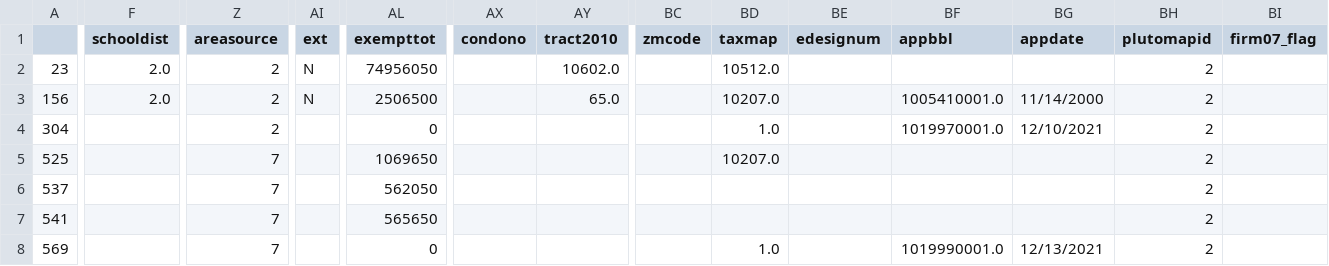
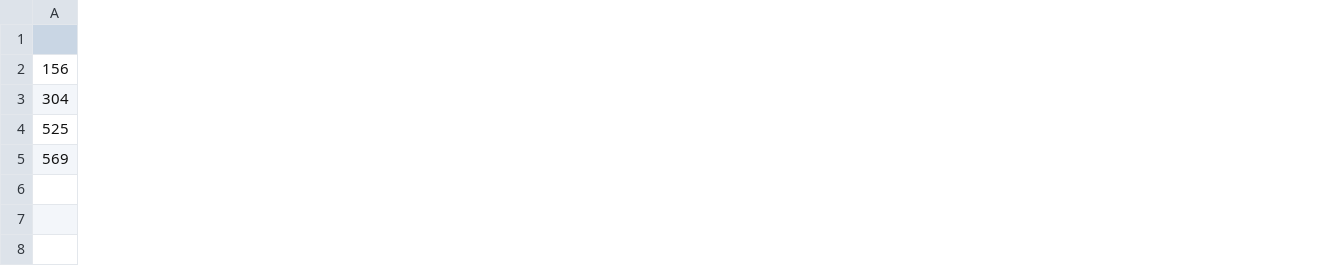
Before and after one commit to trd-digital/trd-news-interactive-maps, a CSV file: nyc_college_footprint_map/top_ten_missing_values_found.csv, drawn as a sheet; only a part is shown, gaps mark what is left out; removed rows and columns are numbered as before the commit, all else as after; rows hold the shown columns only; the diff covers the shown part only; the diff names each change by its address in the sheet, - before the commit and + after, or states it on an @@ line.

```diff
--- a/nyc_college_footprint_map/top_ten_missing_values_found.csv
+++ b/nyc_college_footprint_map/top_ten_missing_values_found.csv
-column F (schooldist), row 3: 2.0
-column Z (areasource), rows 3-5: 2 | 2 | 7; row 8: 7
-column AI (ext), row 3: N
-column AL (exempttot), rows 3-5: 2506500 | 0 | 1069650; row 8: 0
-column AX (condono), empty
-column AY (tract2010), row 3: 65.0
-column BC (zmcode), empty
-column BD (taxmap), rows 3-5: 10207.0 | 1.0 | 10207.0; row 8: 1.0
-column BE (edesignum), empty
-column BF (appbbl), rows 3-4: 1005410001.0 | 1019970001.0; row 8: 1019990001.0
-column BG (appdate), rows 3-4: 11/14/2000 | 12/10/2021; row 8: 12/13/2021
-column BH (plutomapid), rows 3-5: all 2; row 8: 2
-column BI (firm07_flag), empty
-row 2: 23 | 2.0 | 2 | N | 74956050 |  | 10602.0 |  | 10512.0 |  |  |  | 2
-row 6: 537 |  | 7 |  | 562050 |  |  |  |  |  |  |  | 2
-row 7: 541 |  | 7 |  | 565650 |  |  |  |  |  |  |  | 2
```
Also changed, not shown: 1 removed column elsewhere in this file, 6 other files.
